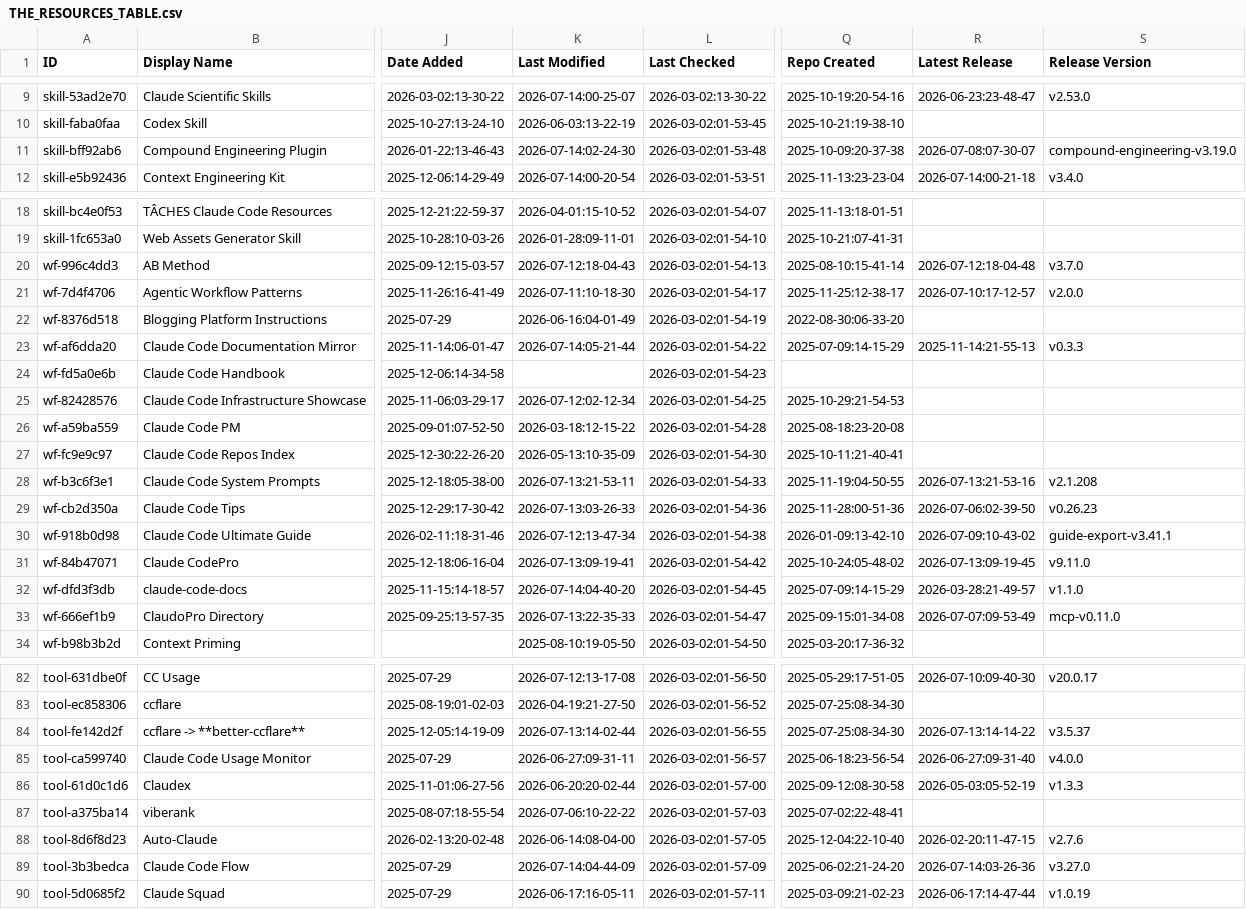
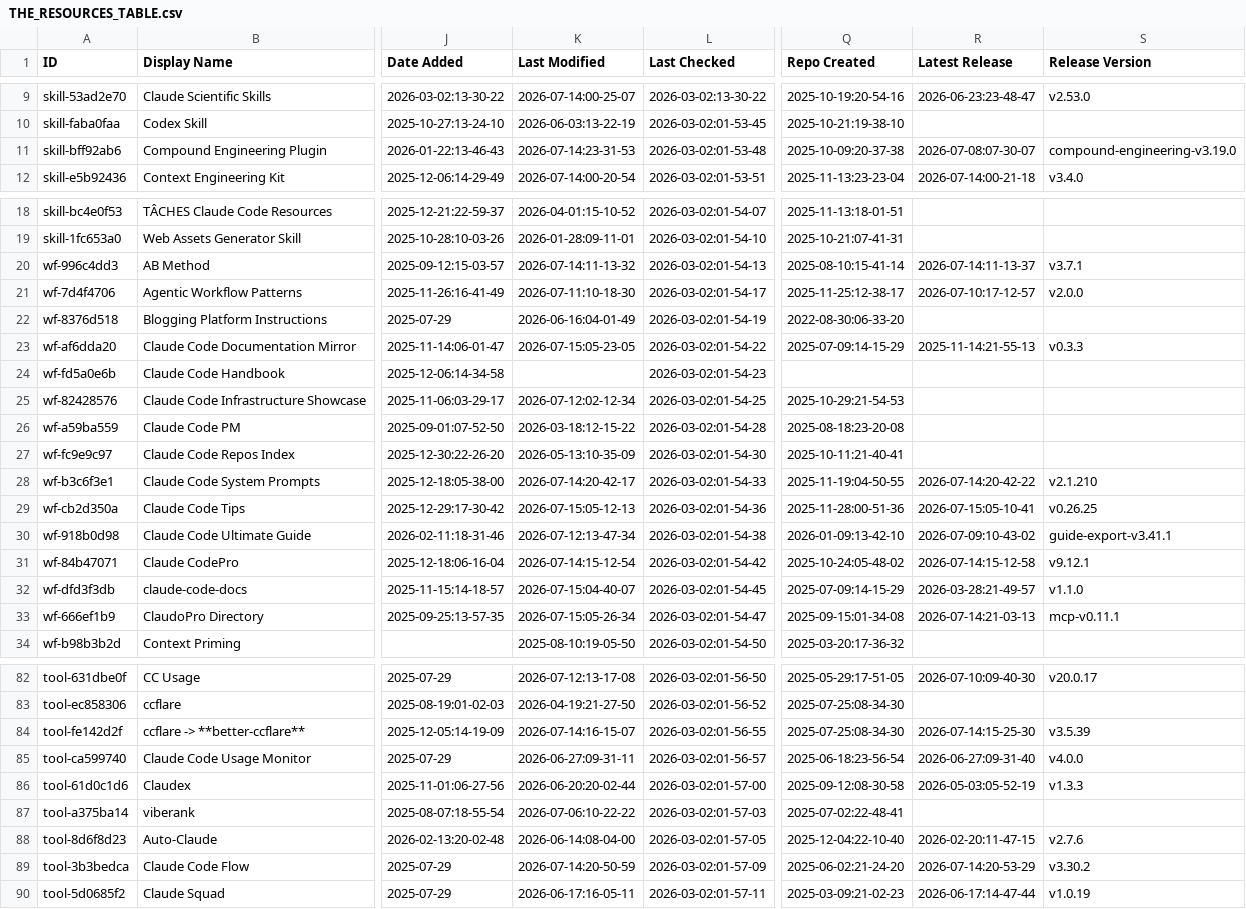
Before and after one commit to gab-e-ai/awesome-claude-code, a CSV file: THE_RESOURCES_TABLE.csv, drawn as a sheet; only a part is shown, gaps mark what is left out; the diff covers the shown part only; the diff names each change by its address in the sheet, - before the commit and + after, or states it on an @@ line.

```diff
--- a/THE_RESOURCES_TABLE.csv
+++ b/THE_RESOURCES_TABLE.csv
-K11 (Last Modified): 2026-07-14:02-24-30
+K11 (Last Modified): 2026-07-14:23-31-53
-K20 (Last Modified): 2026-07-12:18-04-43
+K20 (Last Modified): 2026-07-14:11-13-32
-R20 (Latest Release): 2026-07-12:18-04-48
+R20 (Latest Release): 2026-07-14:11-13-37
-S20 (Release Version): v3.7.0
+S20 (Release Version): v3.7.1
-K23 (Last Modified): 2026-07-14:05-21-44
+K23 (Last Modified): 2026-07-15:05-23-05
-K28 (Last Modified): 2026-07-13:21-53-11
+K28 (Last Modified): 2026-07-14:20-42-17
-R28 (Latest Release): 2026-07-13:21-53-16
+R28 (Latest Release): 2026-07-14:20-42-22
-S28 (Release Version): v2.1.208
+S28 (Release Version): v2.1.210
-K29 (Last Modified): 2026-07-13:03-26-33
+K29 (Last Modified): 2026-07-15:05-12-13
-R29 (Latest Release): 2026-07-06:02-39-50
+R29 (Latest Release): 2026-07-15:05-10-41
-S29 (Release Version): v0.26.23
+S29 (Release Version): v0.26.25
-K31 (Last Modified): 2026-07-13:09-19-41
+K31 (Last Modified): 2026-07-14:15-12-54
-R31 (Latest Release): 2026-07-13:09-19-45
+R31 (Latest Release): 2026-07-14:15-12-58
-S31 (Release Version): v9.11.0
+S31 (Release Version): v9.12.1
-K32 (Last Modified): 2026-07-14:04-40-20
+K32 (Last Modified): 2026-07-15:04-40-07
-K33 (Last Modified): 2026-07-13:22-35-33
+K33 (Last Modified): 2026-07-15:05-26-34
-R33 (Latest Release): 2026-07-07:09-53-49
+R33 (Latest Release): 2026-07-14:21-03-13
-S33 (Release Version): mcp-v0.11.0
+S33 (Release Version): mcp-v0.11.1
-K84 (Last Modified): 2026-07-13:14-02-44
+K84 (Last Modified): 2026-07-14:16-15-07
-R84 (Latest Release): 2026-07-13:14-14-22
+R84 (Latest Release): 2026-07-14:15-25-30
-S84 (Release Version): v3.5.37
+S84 (Release Version): v3.5.39
-K89 (Last Modified): 2026-07-14:04-44-09
+K89 (Last Modified): 2026-07-14:20-50-59
-R89 (Latest Release): 2026-07-14:03-26-36
+R89 (Latest Release): 2026-07-14:20-53-29
-S89 (Release Version): v3.27.0
+S89 (Release Version): v3.30.2
```
Also changed, not shown: 28 edited cells elsewhere in this file.
